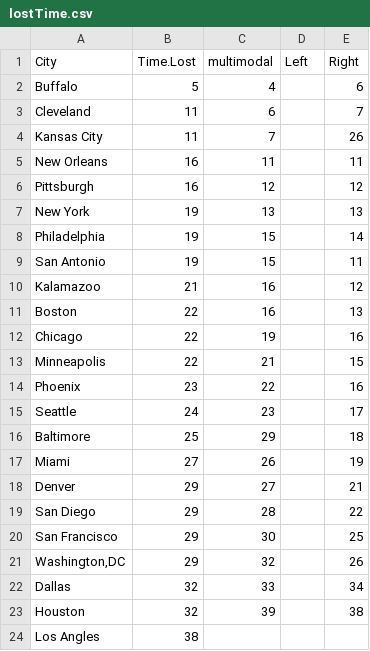
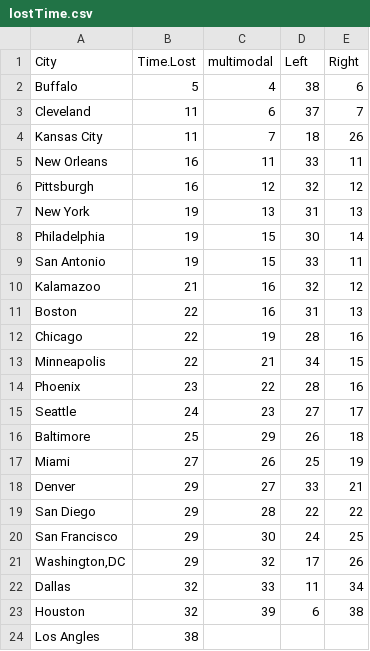
Before and after one commit to llheun/STAT2830Book, a CSV file: chapters/Chapter_2/data/lostTime.csv, drawn as a sheet.

```diff
--- a/chapters/Chapter_2/data/lostTime.csv
+++ b/chapters/Chapter_2/data/lostTime.csv
@@ -1,24 +1,24 @@
 City,Time.Lost,multimodal,Left,Right
-Buffalo,5,4,,6
-Cleveland,11,6,,7
-Kansas City,11,7,,26
-New Orleans,16,11,,11
-Pittsburgh,16,12,,12
-New York,19,13,,13
-Philadelphia,19,15,,14
-San Antonio,19,15,,11
-Kalamazoo,21,16,,12
-Boston,22,16,,13
-Chicago,22,19,,16
-Minneapolis,22,21,,15
-Phoenix,23,22,,16
-Seattle,24,23,,17
-Baltimore,25,29,,18
-Miami,27,26,,19
-Denver,29,27,,21
-San Diego,29,28,,22
-San Francisco,29,30,,25
-"Washington,DC",29,32,,26
-Dallas,32,33,,34
-Houston,32,39,,38
+Buffalo,5,4,38,6
+Cleveland,11,6,37,7
+Kansas City,11,7,18,26
+New Orleans,16,11,33,11
+Pittsburgh,16,12,32,12
+New York,19,13,31,13
+Philadelphia,19,15,30,14
+San Antonio,19,15,33,11
+Kalamazoo,21,16,32,12
+Boston,22,16,31,13
+Chicago,22,19,28,16
+Minneapolis,22,21,34,15
+Phoenix,23,22,28,16
+Seattle,24,23,27,17
+Baltimore,25,29,26,18
+Miami,27,26,25,19
+Denver,29,27,33,21
+San Diego,29,28,22,22
+San Francisco,29,30,24,25
+"Washington,DC",29,32,17,26
+Dallas,32,33,11,34
+Houston,32,39,6,38
 Los Angles,38,,,
```
Also changed, not shown: 3 other files.
